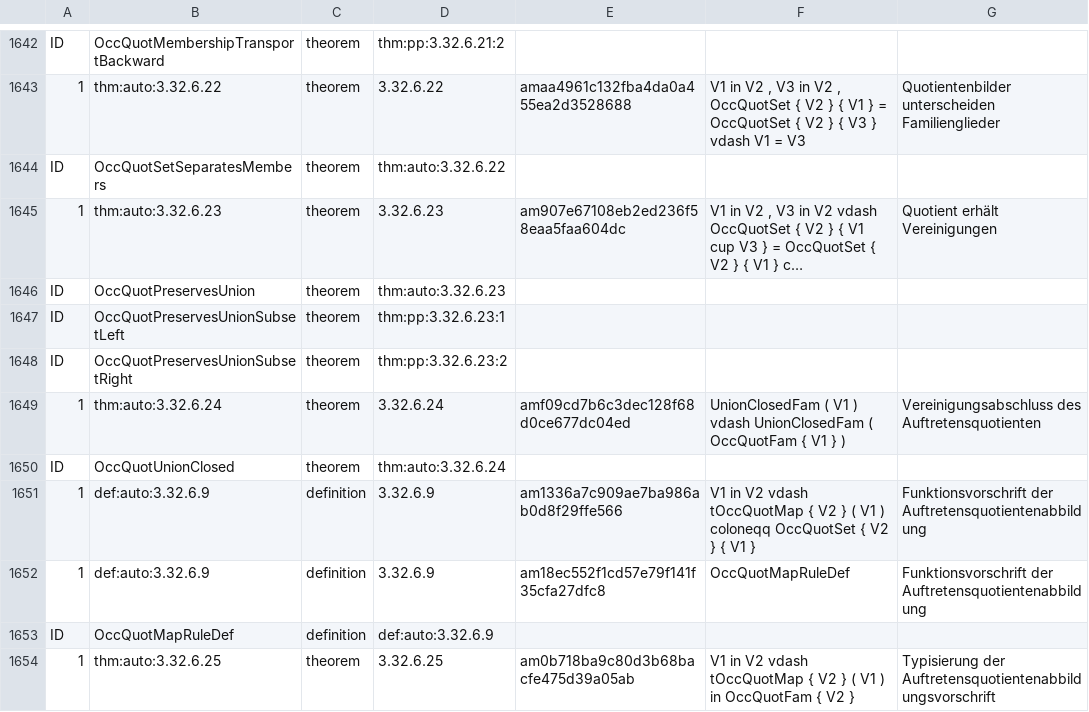
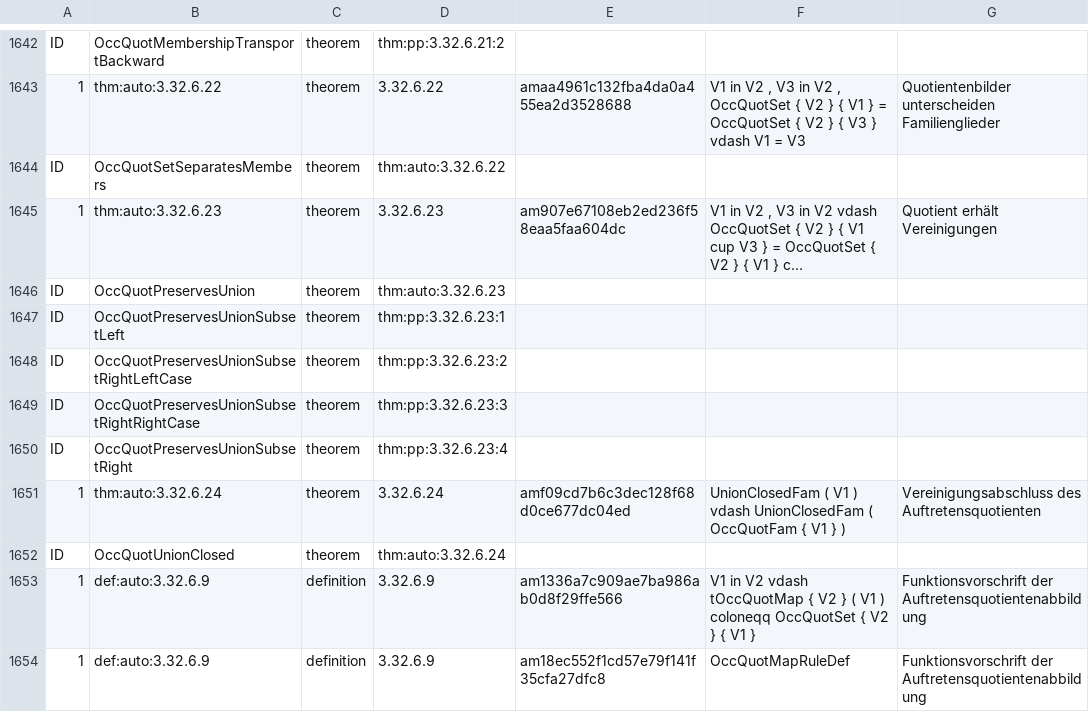
Before and after one commit to Losbarthos/Die-Grundlagen-der-Mathematik, a TSV file: thmlookup.main.registry.tsv, drawn as a sheet; only a part is shown, gaps mark what is left out; the shorter side is filled out with more unchanged rows; long unchanged cells end in ….

```diff
--- a/thmlookup.main.registry.tsv
+++ b/thmlookup.main.registry.tsv
@@ -1647,3 +1647,5 @@ ID	OccQuotPreservesUnion	theorem	thm:auto:3.32.6.23
 ID	OccQuotPreservesUnionSubsetLeft	theorem	thm:pp:3.32.6.23:1
-ID	OccQuotPreservesUnionSubsetRight	theorem	thm:pp:3.32.6.23:2
+ID	OccQuotPreservesUnionSubsetRightLeftCase	theorem	thm:pp:3.32.6.23:2
+ID	OccQuotPreservesUnionSubsetRightRightCase	theorem	thm:pp:3.32.6.23:3
+ID	OccQuotPreservesUnionSubsetRight	theorem	thm:pp:3.32.6.23:4
 1	thm:auto:3.32.6.24	theorem	3.32.6.24	amf09cd7b6c3dec128f68d0ce677dc04ed	UnionClosedFam ( V1 ) vdash UnionClosedFam ( OccQuotFam { V1 } )	Vereinigungsabschluss des Auftretensquotienten
```
Also changed, not shown: 4 other files.
